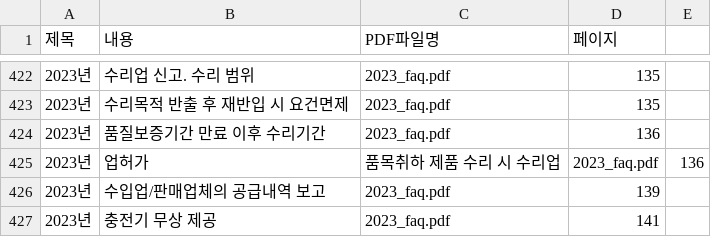
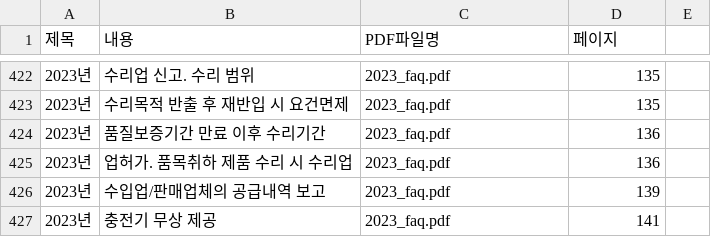
Before and after one commit to david-okgmp/mfds-faq, a CSV file: faq_data_multi_pdf.csv, drawn as a sheet; only a part is shown, gaps mark what is left out; removed rows and columns are numbered as before the commit, all else as after; the diff names each change by its address in the sheet, - before the commit and + after, or states it on an @@ line.

Commit message:
Update faq_data_multi_pdf.csv

```diff
--- a/faq_data_multi_pdf.csv
+++ b/faq_data_multi_pdf.csv
-row 425: 2023년 | 업허가 | 품목취하 제품 수리 시 수리업 | 2023_faq.pdf | 136
+row 425: 2023년 | 업허가. 품목취하 제품 수리 시 수리업 | 2023_faq.pdf | 136
```
